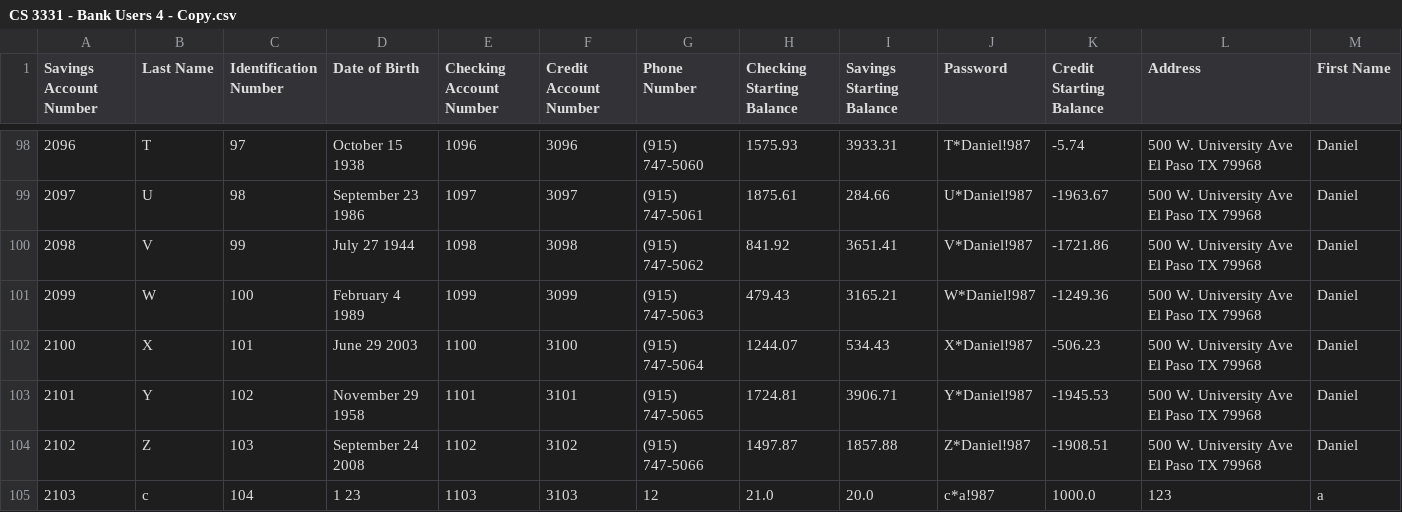
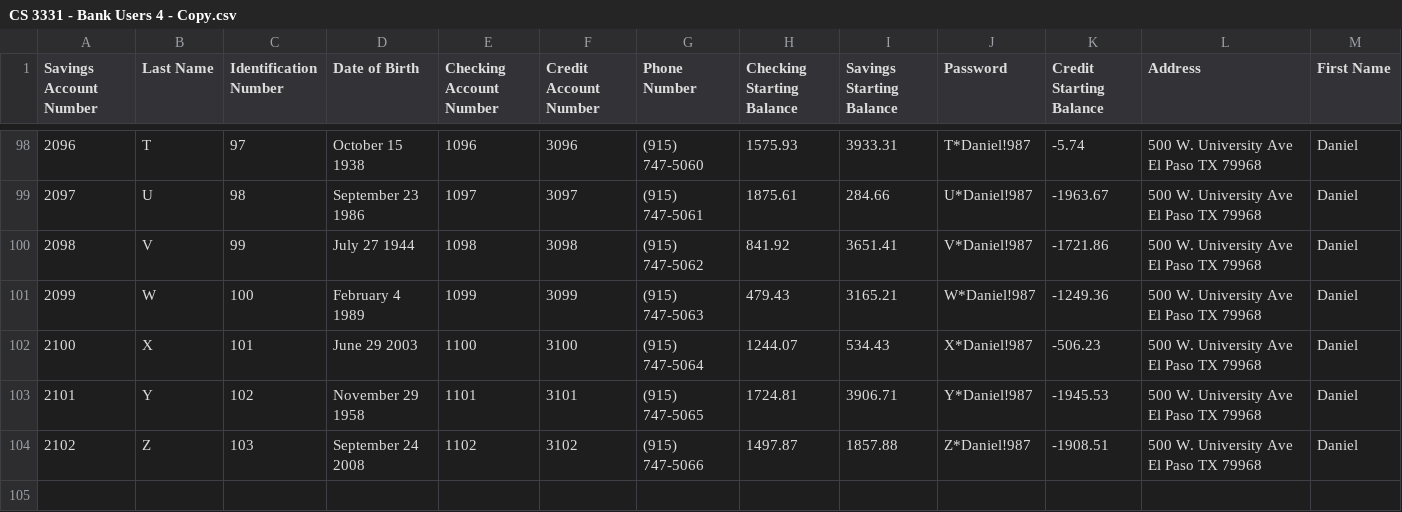
Before and after one commit to hernangarcia1517/AOOPBankPA4, a CSV file: CS 3331 - Bank Users 4 - Copy.csv, drawn as a sheet; only a part is shown, gaps mark what is left out; rows hold the shown columns only; the diff names each change by its address in the sheet, - before the commit and + after, or states it on an @@ line.

```diff
--- a/CS 3331 - Bank Users 4 - Copy.csv
+++ b/CS 3331 - Bank Users 4 - Copy.csv
-row 105: 2103 | c | 104 | 1 23 | 1103 | 3103 | 12 | 21.0 | 20.0 | c*a!987 | 1000.0 | 123 | a
```
Also changed, not shown: 2 other files.
